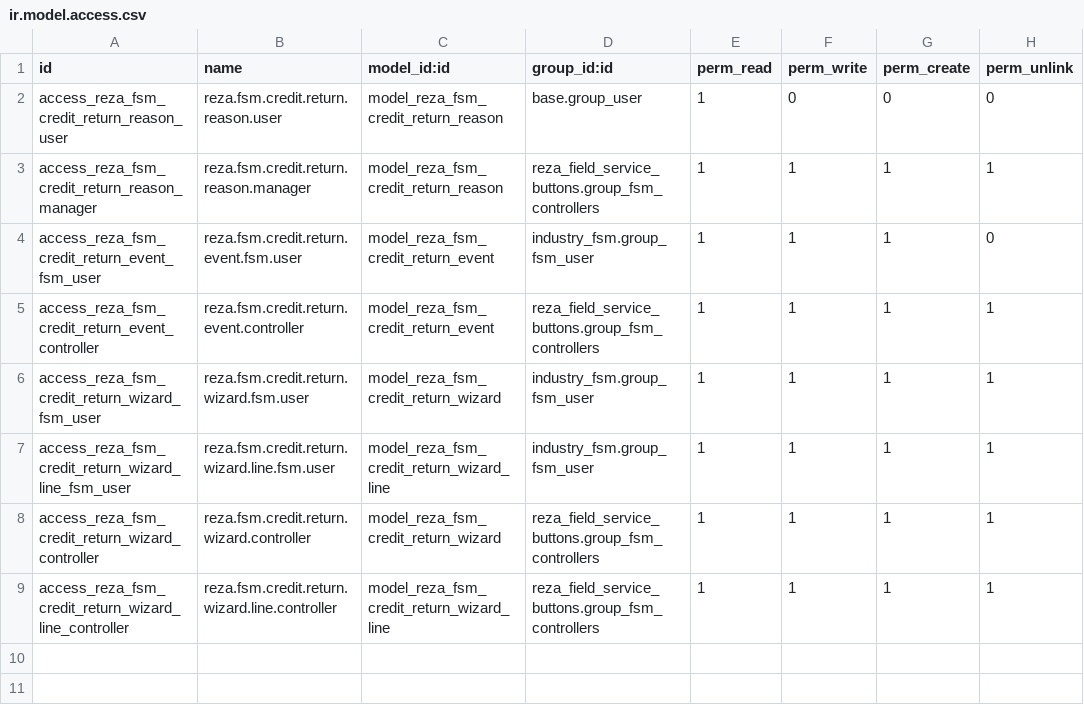
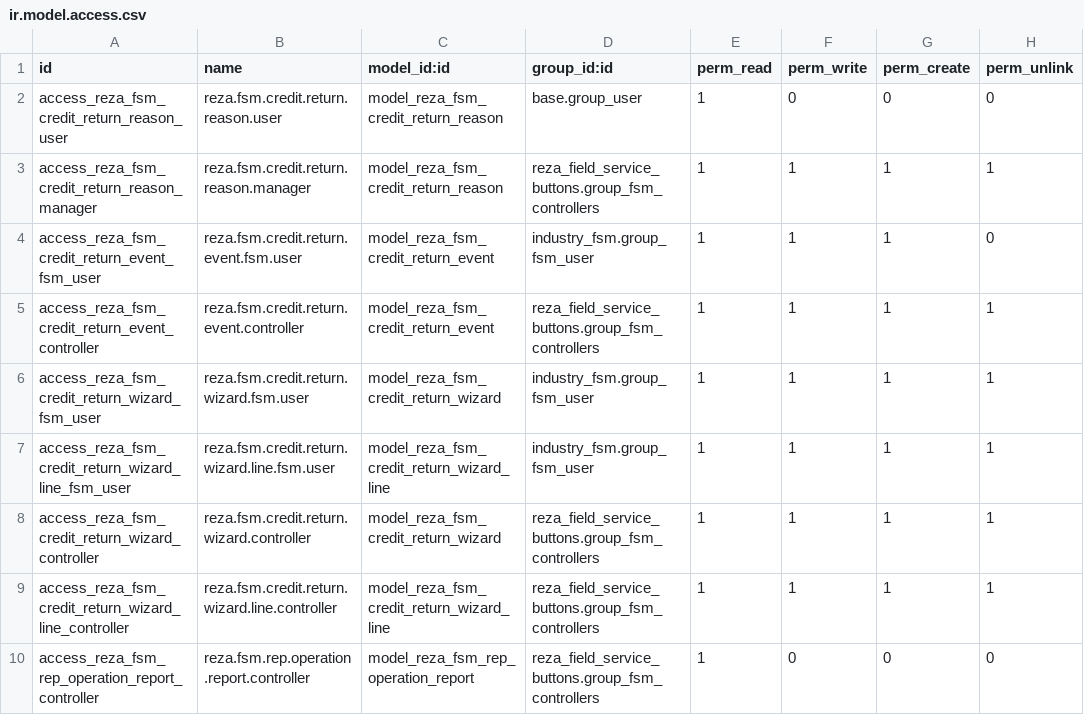
Before and after one commit to rezbrighteyes/field_service_buttons, a CSV file: security/ir.model.access.csv, drawn as a sheet; the diff names each change by its address in the sheet, - before the commit and + after, or states it on an @@ line.

Commit message:
feat: add rep operations control dashboard

```diff
--- a/security/ir.model.access.csv
+++ b/security/ir.model.access.csv
+row 10: access_reza_fsm_rep_operation_report_controller | reza.fsm.rep.operation.report.controller | model_reza_fsm_rep_operation_report | reza_field_service_buttons.group_fsm_controllers | 1 | 0 | 0 | 0
```
Also changed, not shown: 4 other files.
